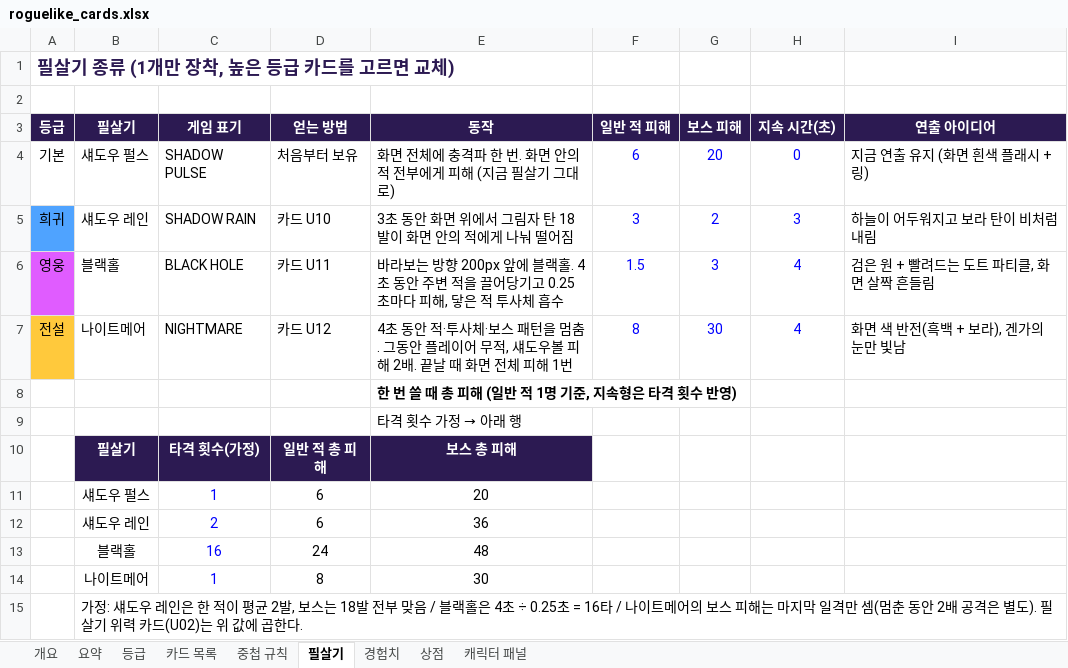
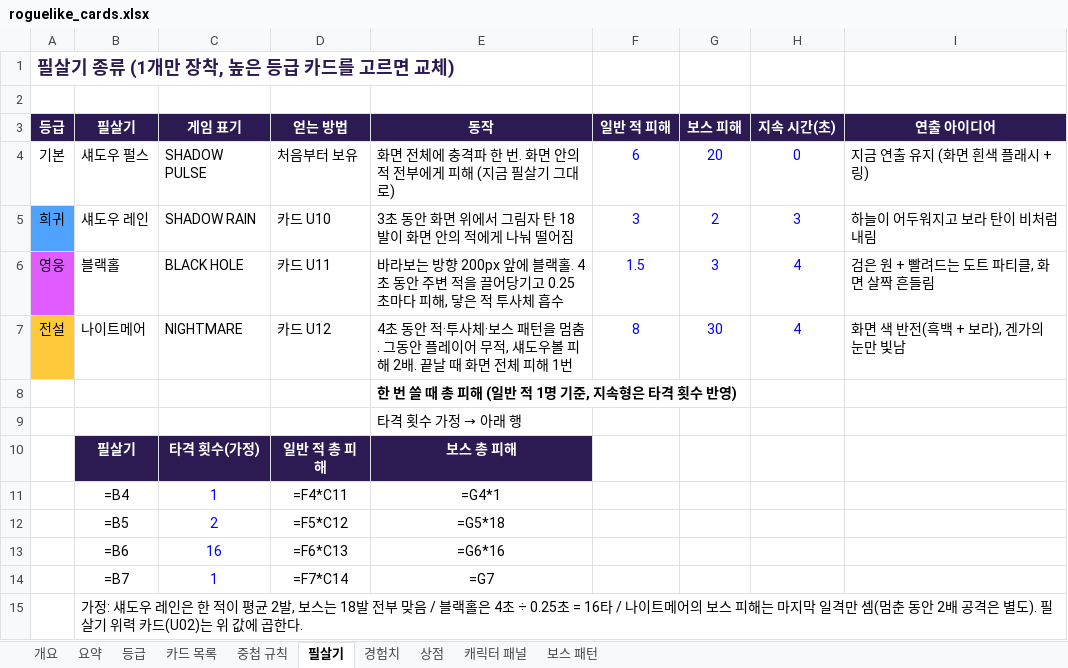
Before and after one commit to jackbongmin/Project_adventureOfGengar, an Excel workbook: docs/design/roguelike_cards.xlsx, sheet 필살기, drawn as a sheet; values as stored, in another font and other column widths than the file's, no borders; formulas without a stored value are shown as written; removed rows and columns are numbered as before the commit, all else as after; the diff names each change by its address in the sheet, - before the commit and + after, or states it on an @@ line.

```diff
--- a/docs/design/roguelike_cards.xlsx (sheet 필살기)
+++ b/docs/design/roguelike_cards.xlsx (sheet 필살기)
+sheet tab: 보스 패턴
-row 11:  | 섀도우 펄스 | 1 | 6 | 20
-row 12:  | 섀도우 레인 | 2 | 6 | 36
-row 13:  | 블랙홀 | 16 | 24 | 48
-row 14:  | 나이트메어 | 1 | 8 | 30
+row 11:  | =B4 | 1 | =F4*C11 | =G4*1
+row 12:  | =B5 | 2 | =F5*C12 | =G5*18
+row 13:  | =B6 | 16 | =F6*C13 | =G6*16
+row 14:  | =B7 | 1 | =F7*C14 | =G7
```
Also changed, not shown: sheet 상점, sheet 경험치, sheet 요약, sheet 카드 목록, sheet 등급, sheet 중첩 규칙, 9 other files.
